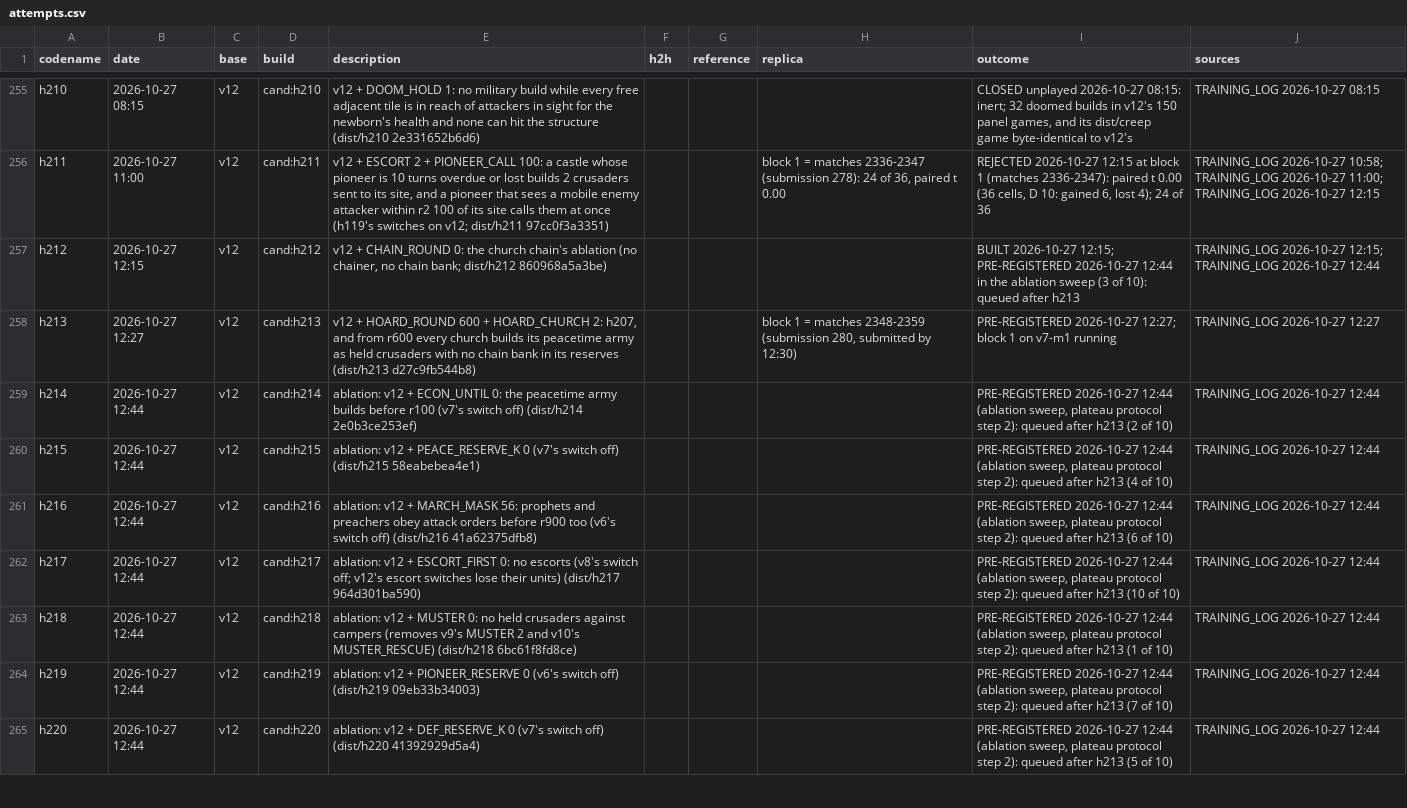
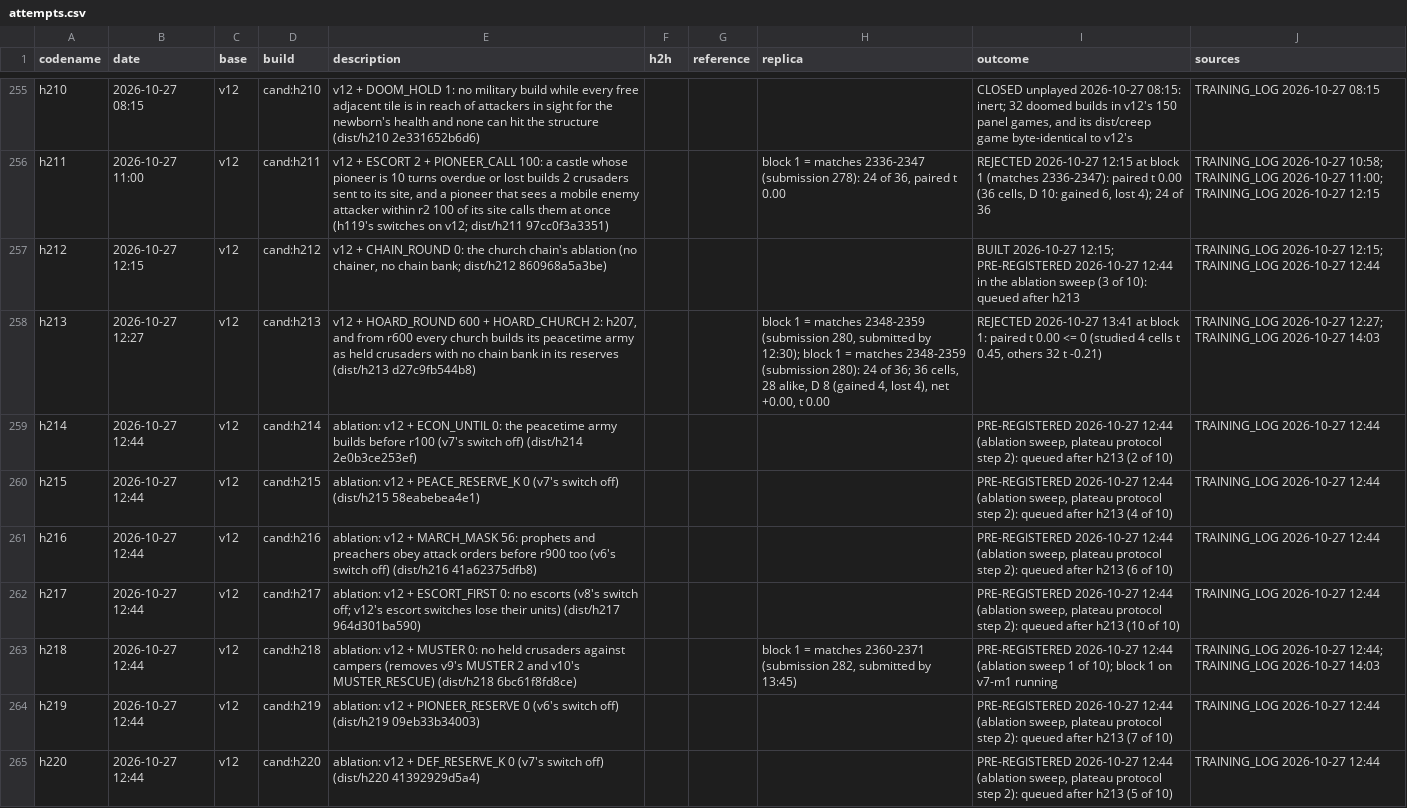
Before and after one commit to terryvanbelle/battlecode19-vibe, a CSV file: progress/attempts.csv, drawn as a sheet; only a part is shown, gaps mark what is left out.

```diff
--- a/progress/attempts.csv
+++ b/progress/attempts.csv
@@ -257,3 +257,3 @@ h211,2026-10-27 11:00,v12,cand:h211,"v12 + ESCORT 2 + PIONEER_CALL 100: a castle
 h212,2026-10-27 12:15,v12,cand:h212,"v12 + CHAIN_ROUND 0: the church chain's ablation (no chainer, no chain bank; dist/h212 860968a5a3be)",,,,BUILT 2026-10-27 12:15; PRE-REGISTERED 2026-10-27 12:44 in the ablation sweep (3 of 10): queued after h213,TRAINING_LOG 2026-10-27 12:15; TRAINING_LOG 2026-10-27 12:44
-h213,2026-10-27 12:27,v12,cand:h213,"v12 + HOARD_ROUND 600 + HOARD_CHURCH 2: h207, and from r600 every church builds its peacetime army as held crusaders with no chain bank in its reserves (dist/h213 d27c9fb544b8)",,,"block 1 = matches 2348-2359 (submission 280, submitted by 12:30)",PRE-REGISTERED 2026-10-27 12:27; block 1 on v7-m1 running,TRAINING_LOG 2026-10-27 12:27
+h213,2026-10-27 12:27,v12,cand:h213,"v12 + HOARD_ROUND 600 + HOARD_CHURCH 2: h207, and from r600 every church builds its peacetime army as held crusaders with no chain bank in its reserves (dist/h213 d27c9fb544b8)",,,"block 1 = matches 2348-2359 (submission 280, submitted by 12:30); block 1 = matches 2348-2359 (submission 280): 24 of 36; 36 cells, 28 alike, D 8 (gained 4, lost 4), net +0.00, t 0.00","REJECTED 2026-10-27 13:41 at block 1: paired t 0.00 <= 0 (studied 4 cells t 0.45, others 32 t -0.21)",TRAINING_LOG 2026-10-27 12:27; TRAINING_LOG 2026-10-27 14:03
 h214,2026-10-27 12:44,v12,cand:h214,ablation: v12 + ECON_UNTIL 0: the peacetime army builds before r100 (v7's switch off) (dist/h214 2e0b3ce253ef),,,,"PRE-REGISTERED 2026-10-27 12:44 (ablation sweep, plateau protocol step 2): queued after h213 (2 of 10)",TRAINING_LOG 2026-10-27 12:44
@@ -262,3 +262,3 @@ h216,2026-10-27 12:44,v12,cand:h216,ablation: v12 + MARCH_MASK 56: prophets and
 h217,2026-10-27 12:44,v12,cand:h217,ablation: v12 + ESCORT_FIRST 0: no escorts (v8's switch off; v12's escort switches lose their units) (dist/h217 964d301ba590),,,,"PRE-REGISTERED 2026-10-27 12:44 (ablation sweep, plateau protocol step 2): queued after h213 (10 of 10)",TRAINING_LOG 2026-10-27 12:44
-h218,2026-10-27 12:44,v12,cand:h218,ablation: v12 + MUSTER 0: no held crusaders against campers (removes v9's MUSTER 2 and v10's MUSTER_RESCUE) (dist/h218 6bc61f8fd8ce),,,,"PRE-REGISTERED 2026-10-27 12:44 (ablation sweep, plateau protocol step 2): queued after h213 (1 of 10)",TRAINING_LOG 2026-10-27 12:44
+h218,2026-10-27 12:44,v12,cand:h218,ablation: v12 + MUSTER 0: no held crusaders against campers (removes v9's MUSTER 2 and v10's MUSTER_RESCUE) (dist/h218 6bc61f8fd8ce),,,"block 1 = matches 2360-2371 (submission 282, submitted by 13:45)",PRE-REGISTERED 2026-10-27 12:44 (ablation sweep 1 of 10); block 1 on v7-m1 running,TRAINING_LOG 2026-10-27 12:44; TRAINING_LOG 2026-10-27 14:03
 h219,2026-10-27 12:44,v12,cand:h219,ablation: v12 + PIONEER_RESERVE 0 (v6's switch off) (dist/h219 09eb33b34003),,,,"PRE-REGISTERED 2026-10-27 12:44 (ablation sweep, plateau protocol step 2): queued after h213 (7 of 10)",TRAINING_LOG 2026-10-27 12:44
```
Also changed, not shown: tools/progress/submissions.tsv, 11 other files.
